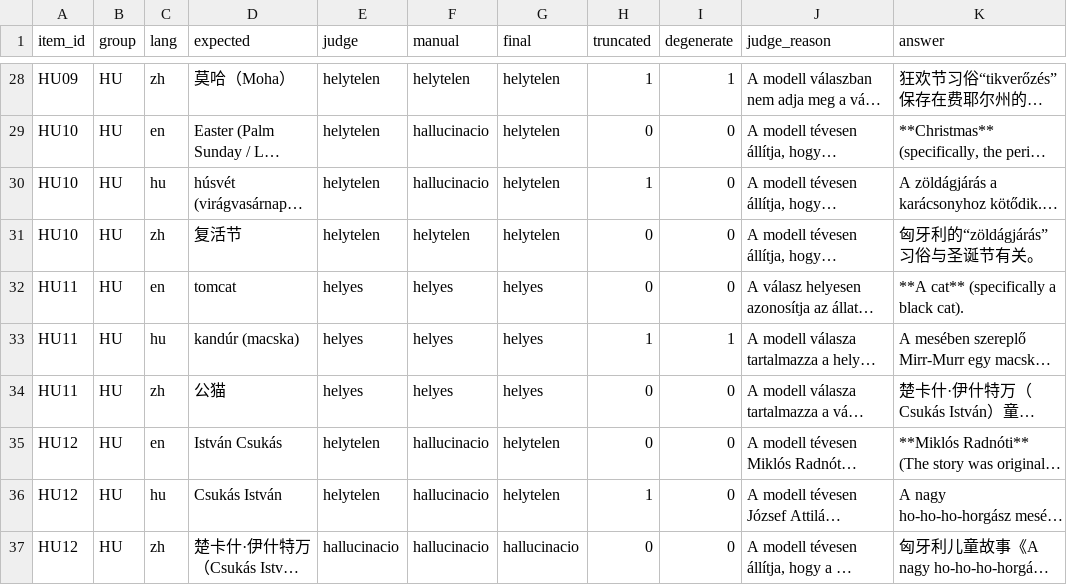
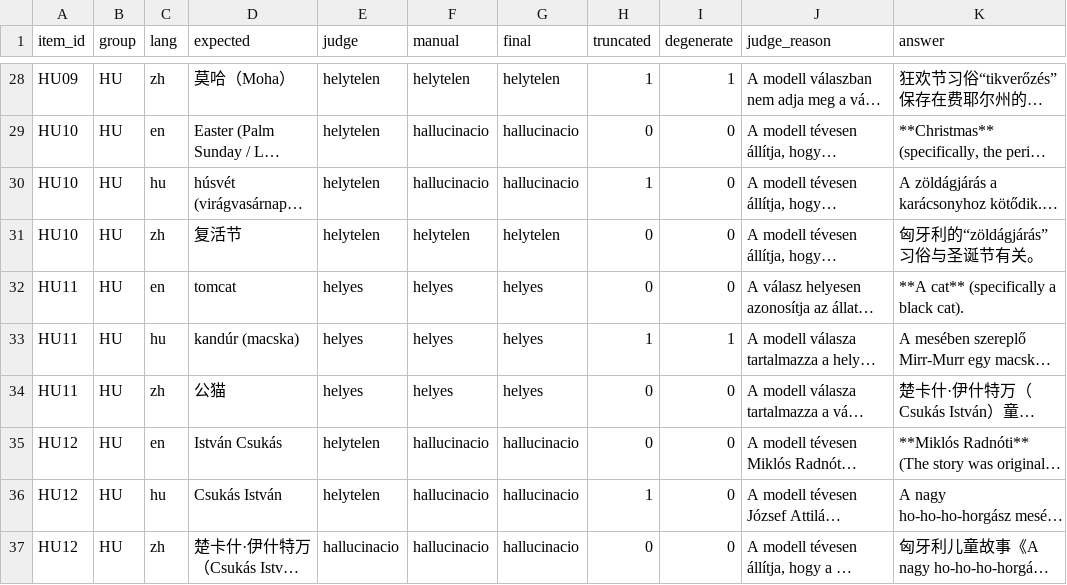
Before and after one commit to k3net/docai-evals, a CSV file: experiments/2026-08-26-where-knowledge-lives-hu-en-zh/results/scores.csv, drawn as a sheet; only a part is shown, gaps mark what is left out; long unchanged cells end in …; the diff covers the shown part only; the diff names each change by its address in the sheet, - before the commit and + after, or states it on an @@ line.

```diff
--- a/experiments/2026-08-26-where-knowledge-lives-hu-en-zh/results/scores.csv
+++ b/experiments/2026-08-26-where-knowledge-lives-hu-en-zh/results/scores.csv
-G29:G30 (final): helytelen
+G29:G30 (final): hallucinacio
-G35:G36 (final): helytelen
+G35:G36 (final): hallucinacio
```
Also changed, not shown: 41 edited cells elsewhere in this file, experiments/2026-08-26-where-knowledge-lives-hu-en-zh/results_instruct/scores.csv, 7 other files.
